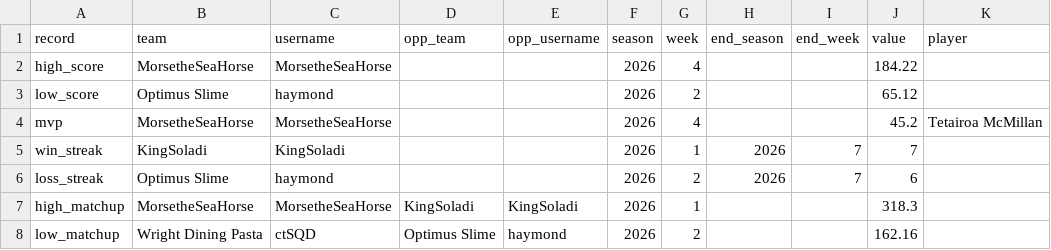
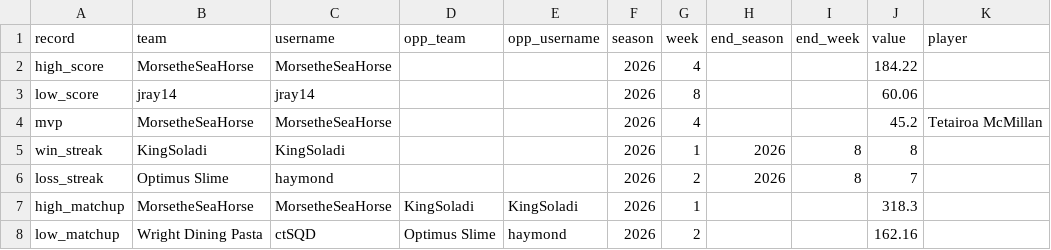
Before and after one commit to le-pantman/dynasty-power-rankings, a CSV file: reports/records.csv, drawn as a sheet.

```diff
--- a/reports/records.csv
+++ b/reports/records.csv
@@ -2,6 +2,6 @@ record,team,username,opp_team,opp_username,season,week,end_season,end_week,value
 high_score,MorsetheSeaHorse,MorsetheSeaHorse,,,2026,4,,,184.22,
-low_score,Optimus Slime,haymond,,,2026,2,,,65.12,
+low_score,jray14,jray14,,,2026,8,,,60.06,
 mvp,MorsetheSeaHorse,MorsetheSeaHorse,,,2026,4,,,45.2,Tetairoa McMillan
-win_streak,KingSoladi,KingSoladi,,,2026,1,2026,7,7,
-loss_streak,Optimus Slime,haymond,,,2026,2,2026,7,6,
+win_streak,KingSoladi,KingSoladi,,,2026,1,2026,8,8,
+loss_streak,Optimus Slime,haymond,,,2026,2,2026,8,7,
 high_matchup,MorsetheSeaHorse,MorsetheSeaHorse,KingSoladi,KingSoladi,2026,1,,,318.3,
```
Also changed, not shown: 4 other files.
